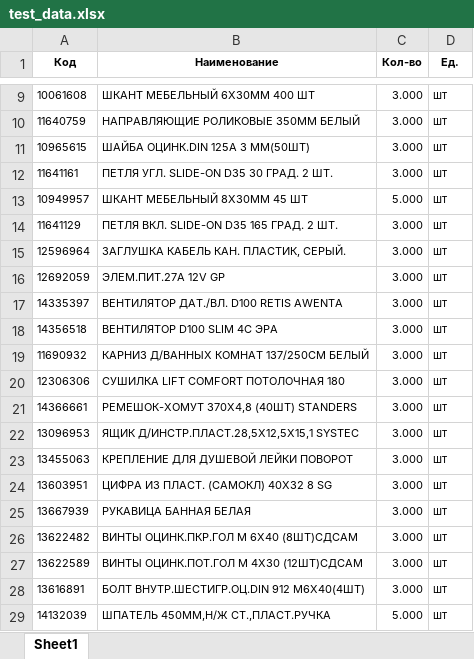
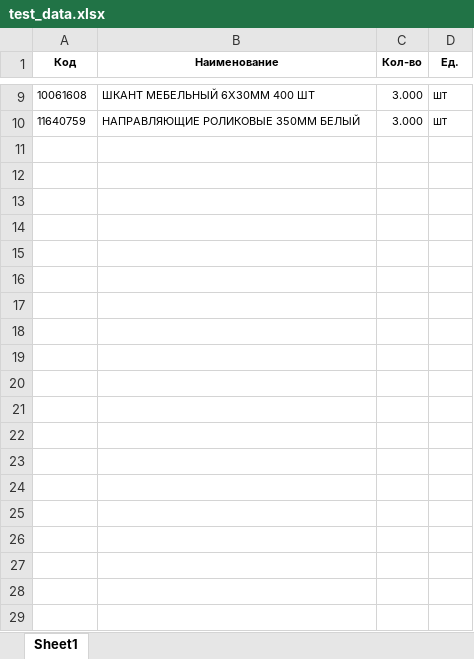
Before and after one commit to NicholasChristopherBlake/scripts, an Excel workbook: excel-barcode-url-fetcher/leroy_data/test_data.xlsx, sheet Sheet1, drawn as a sheet; only a part is shown, gaps mark what is left out; values as stored, in another font and other column widths than the file's, no borders; the diff covers the shown part only; the diff names each change by its address in the sheet, - before the commit and + after, or states it on an @@ line.

```diff
--- a/excel-barcode-url-fetcher/leroy_data/test_data.xlsx (sheet Sheet1)
+++ b/excel-barcode-url-fetcher/leroy_data/test_data.xlsx (sheet Sheet1)
-row 11: 10965615 | ШАЙБА ОЦИНК.DIN 125A 3 ММ(50ШТ) | 3.000 | шт
-row 12: 11641161 | ПЕТЛЯ УГЛ. SLIDE-ON D35 30 ГРАД. 2 ШТ. | 3.000 | шт
-row 13: 10949957 | ШКАНТ МЕБЕЛЬНЫЙ 8Х30ММ 45 ШТ | 5.000 | шт
-row 14: 11641129 | ПЕТЛЯ ВКЛ. SLIDE-ON D35 165 ГРАД. 2 ШТ. | 3.000 | шт
-row 15: 12596964 | ЗАГЛУШКА КАБЕЛЬ КАН. ПЛАСТИК, СЕРЫЙ. | 3.000 | шт
-row 16: 12692059 | ЭЛЕМ.ПИТ.27A 12V GP | 3.000 | шт
-row 17: 14335397 | ВЕНТИЛЯТОР ДАТ./ВЛ. D100 RETIS AWENTA | 3.000 | шт
-row 18: 14356518 | ВЕНТИЛЯТОР D100 SLIM 4С ЭРА | 3.000 | шт
-row 19: 11690932 | КАРНИЗ Д/ВАННЫХ КОМНАТ 137/250СМ БЕЛЫЙ | 3.000 | шт
-row 20: 12306306 | СУШИЛКА LIFT COMFORT ПОТОЛОЧНАЯ 180 | 3.000 | шт
-row 21: 14366661 | РЕМЕШОК-ХОМУТ 370X4,8 (40ШТ) STANDERS | 3.000 | шт
-row 22: 13096953 | ЯЩИК Д/ИНСТР.ПЛАСТ.28,5Х12,5X15,1 SYSTEC | 3.000 | шт
-row 23: 13455063 | КРЕПЛЕНИЕ ДЛЯ ДУШЕВОЙ ЛЕЙКИ ПОВОРОТ | 3.000 | шт
-row 24: 13603951 | ЦИФРА ИЗ ПЛАСТ. (САМОКЛ) 40Х32 8 SG | 3.000 | шт
-row 25: 13667939 | РУКАВИЦА БАННАЯ БЕЛАЯ | 3.000 | шт
-row 26: 13622482 | ВИНТЫ ОЦИНК.ПКР.ГОЛ М 6Х40 (8ШТ)СДСАМ | 3.000 | шт
-row 27: 13622589 | ВИНТЫ ОЦИНК.ПОТ.ГОЛ М 4Х30 (12ШТ)СДСАМ | 3.000 | шт
-row 28: 13616891 | БОЛТ ВНУТР.ШЕСТИГР.ОЦ.DIN 912 М6Х40(4ШТ) | 3.000 | шт
-row 29: 14132039 | ШПАТЕЛЬ 450ММ,Н/Ж СТ.,ПЛАСТ.РУЧКА | 5.000 | шт
```
Also changed, not shown: 71 removed rows elsewhere in this sheet, excel-barcode-url-fetcher/leroy_data/leroy_data_with_info.xlsx, 1 other file.
